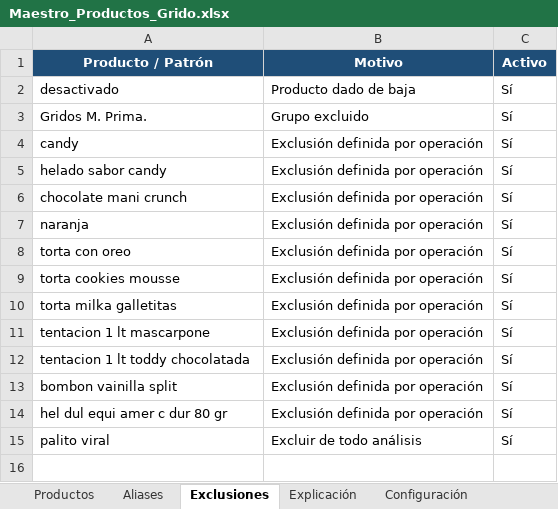
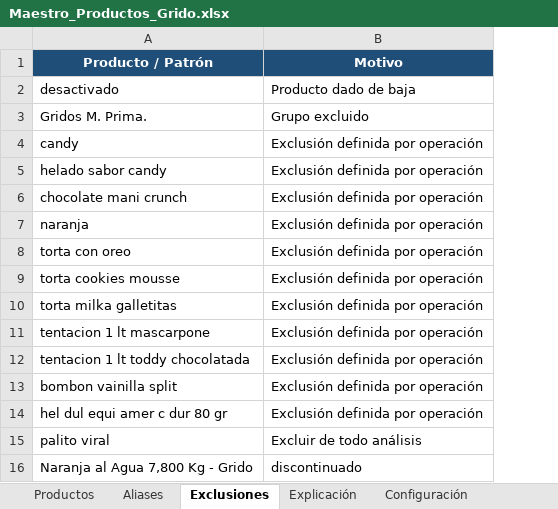
Before and after one commit to litomorin-source/grido-planner, an Excel workbook: maestro/Maestro_Productos_Grido.xlsx, sheet Exclusiones, drawn as a sheet; values as stored, in another font and other column widths than the file's, no borders; table styles not drawn; removed rows and columns are numbered as before the commit, all else as after; the diff names each change by its address in the sheet, - before the commit and + after, or states it on an @@ line.

```diff
--- a/maestro/Maestro_Productos_Grido.xlsx (sheet Exclusiones)
+++ b/maestro/Maestro_Productos_Grido.xlsx (sheet Exclusiones)
-column C (Activo), rows 2-15: all Sí
+row 16: Naranja al Agua 7,800 Kg - Grido | discontinuado
```
Also changed, not shown: sheet Aliases, sheet Productos, sheet Configuración, 2 other files.
